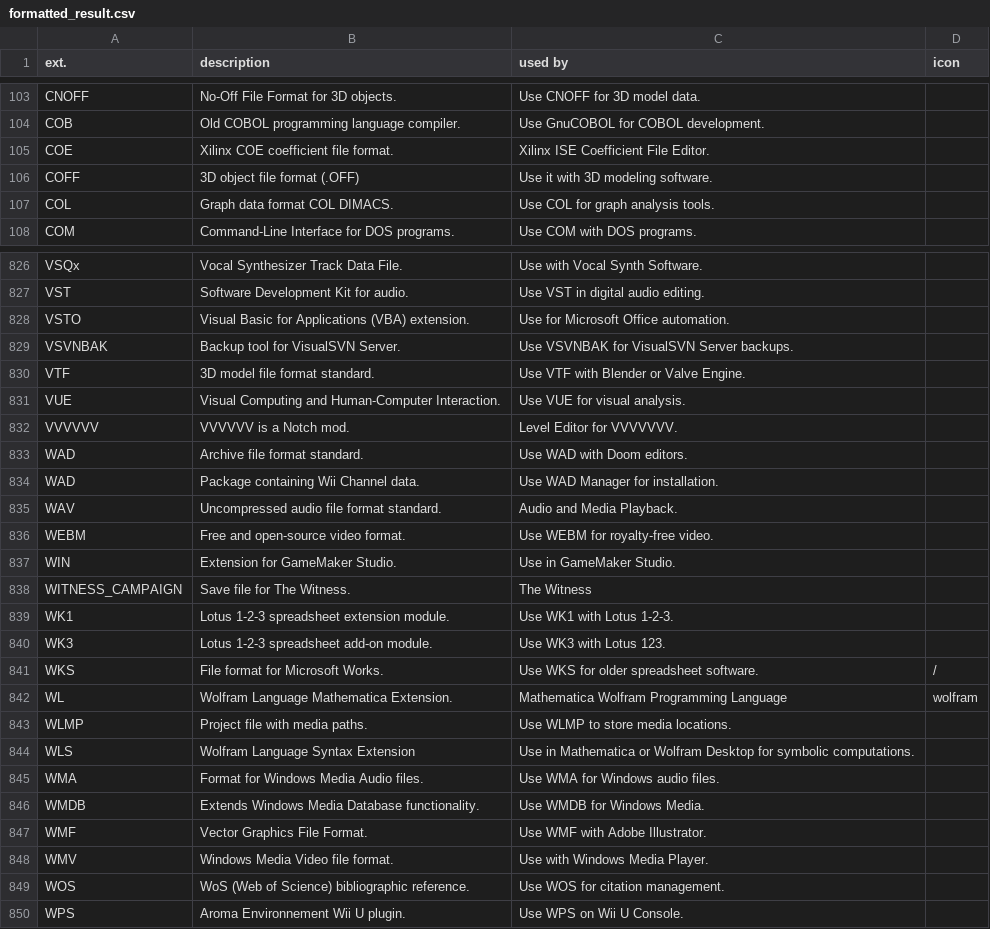
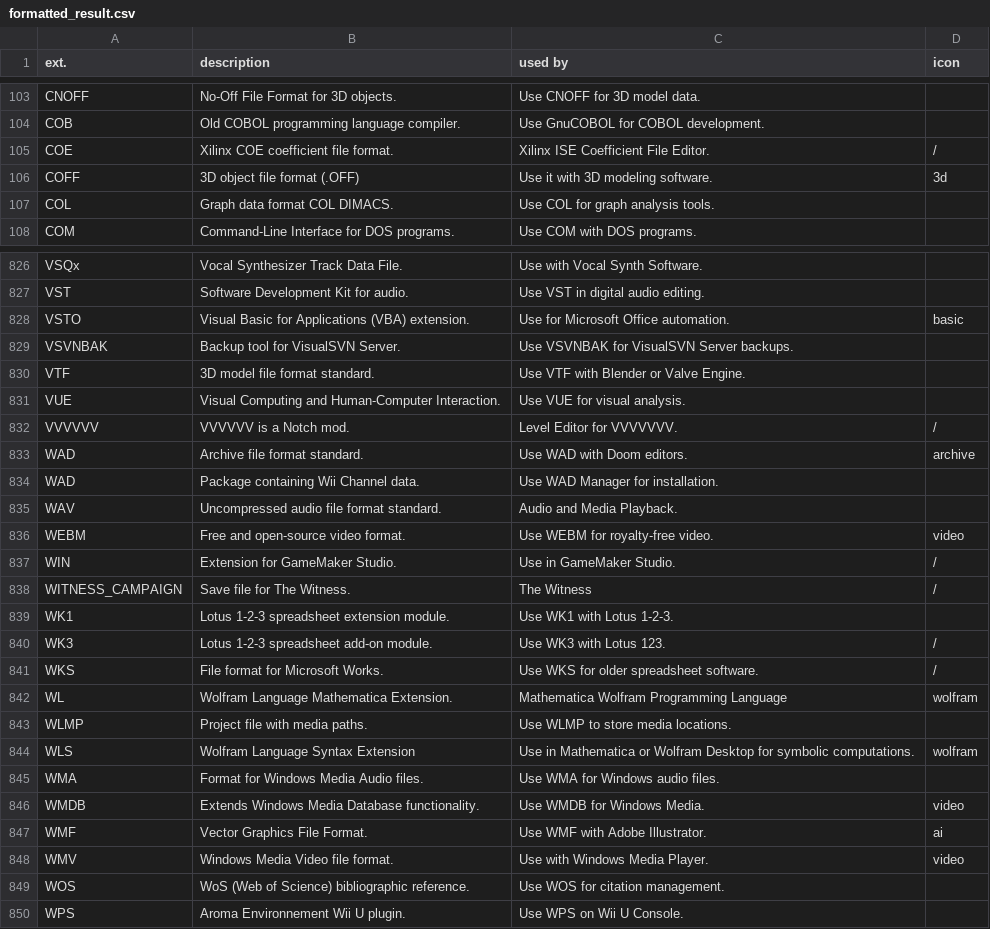
Before and after one commit to Zeyu-Xie/Hydrangea-GitHub-Enhancer, a CSV file: python developer tools/icon/formatted_result.csv, drawn as a sheet; only a part is shown, gaps mark what is left out; the diff covers the shown part only.

```diff
--- a/python developer tools/icon/formatted_result.csv
+++ b/python developer tools/icon/formatted_result.csv
@@ -104,4 +104,4 @@ CNOFF, No-Off File Format for 3D objects., Use CNOFF for 3D model data.,
 COB, Old COBOL programming language compiler., Use GnuCOBOL for COBOL development.,
-COE, Xilinx COE coefficient file format., Xilinx ISE Coefficient File Editor.,
-COFF, 3D object file format (.OFF), Use it with 3D modeling software.,
+COE, Xilinx COE coefficient file format., Xilinx ISE Coefficient File Editor.,/
+COFF, 3D object file format (.OFF), Use it with 3D modeling software.,3d
 COL, Graph data format COL DIMACS., Use COL for graph analysis tools.,
@@ -827,3 +827,3 @@ VSQx, Vocal Synthesizer Track Data File., Use with Vocal Synth Software.,
 VST, Software Development Kit for audio., Use VST in digital audio editing.,
-VSTO, Visual Basic for Applications (VBA) extension., Use for Microsoft Office automation.,
+VSTO, Visual Basic for Applications (VBA) extension., Use for Microsoft Office automation.,basic
 VSVNBAK, Backup tool for VisualSVN Server., Use VSVNBAK for VisualSVN Server backups.,
@@ -831,11 +831,11 @@ VTF, 3D model file format standard., Use VTF with Blender or Valve Engine.,
 VUE, Visual Computing and Human-Computer Interaction., Use VUE for visual analysis.,
-VVVVVV, VVVVVV is a Notch mod., Level Editor for VVVVVVV.,
-WAD, Archive file format standard., Use WAD with Doom editors.,
+VVVVVV, VVVVVV is a Notch mod., Level Editor for VVVVVVV.,/
+WAD, Archive file format standard., Use WAD with Doom editors.,archive
 WAD, Package containing Wii Channel data., Use WAD Manager for installation.,
 WAV, Uncompressed audio file format standard., Audio and Media Playback.,
-WEBM, Free and open-source video format., Use WEBM for royalty-free video.,
-WIN, Extension for GameMaker Studio., Use in GameMaker Studio.,
-WITNESS_CAMPAIGN, Save file for The Witness., The Witness,
+WEBM, Free and open-source video format., Use WEBM for royalty-free video.,video
+WIN, Extension for GameMaker Studio., Use in GameMaker Studio.,/
+WITNESS_CAMPAIGN, Save file for The Witness., The Witness,/
 WK1, Lotus 1-2-3 spreadsheet extension module., Use WK1 with Lotus 1-2-3.,
-WK3, Lotus 1-2-3 spreadsheet add-on module., Use WK3 with Lotus 123.,
+WK3, Lotus 1-2-3 spreadsheet add-on module., Use WK3 with Lotus 123.,/
 WKS, File format for Microsoft Works., Use WKS for older spreadsheet software.,/
@@ -843,7 +843,7 @@ WL, Wolfram Language Mathematica Extension., Mathematica Wolfram Programming Lan
 WLMP, Project file with media paths., Use WLMP to store media locations.,
-WLS, Wolfram Language Syntax Extension, Use in Mathematica or Wolfram Desktop for symbolic computations.,
+WLS, Wolfram Language Syntax Extension, Use in Mathematica or Wolfram Desktop for symbolic computations.,wolfram
 WMA, Format for Windows Media Audio files., Use WMA for Windows audio files.,
-WMDB, Extends Windows Media Database functionality., Use WMDB for Windows Media.,
-WMF, Vector Graphics File Format., Use WMF with Adobe Illustrator.,
-WMV, Windows Media Video file format., Use with Windows Media Player.,
+WMDB, Extends Windows Media Database functionality., Use WMDB for Windows Media.,video
+WMF, Vector Graphics File Format., Use WMF with Adobe Illustrator.,ai
+WMV, Windows Media Video file format., Use with Windows Media Player.,video
 WOS, WoS (Web of Science) bibliographic reference., Use WOS for citation management.,
```
Also changed, not shown: 160 edited cells elsewhere in this file.
